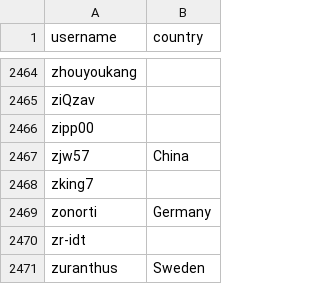
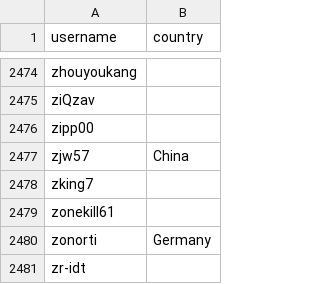
Before and after one commit to litinoveweedle/alexbelgium-hassio-addons, a CSV file: .github/stargazer_countries.csv, drawn as a sheet; only a part is shown, gaps mark what is left out; the shorter side is filled out with more unchanged rows; the diff covers the shown part only.

```diff
--- a/.github/stargazer_countries.csv
+++ b/.github/stargazer_countries.csv
@@ -2468,2 +2478,3 @@ zjw57,China
 zking7,
+zonekill61,
 zonorti,Germany
```
Also changed, not shown: 10 added rows and 1 edited cell elsewhere in this file, 1 other file.
